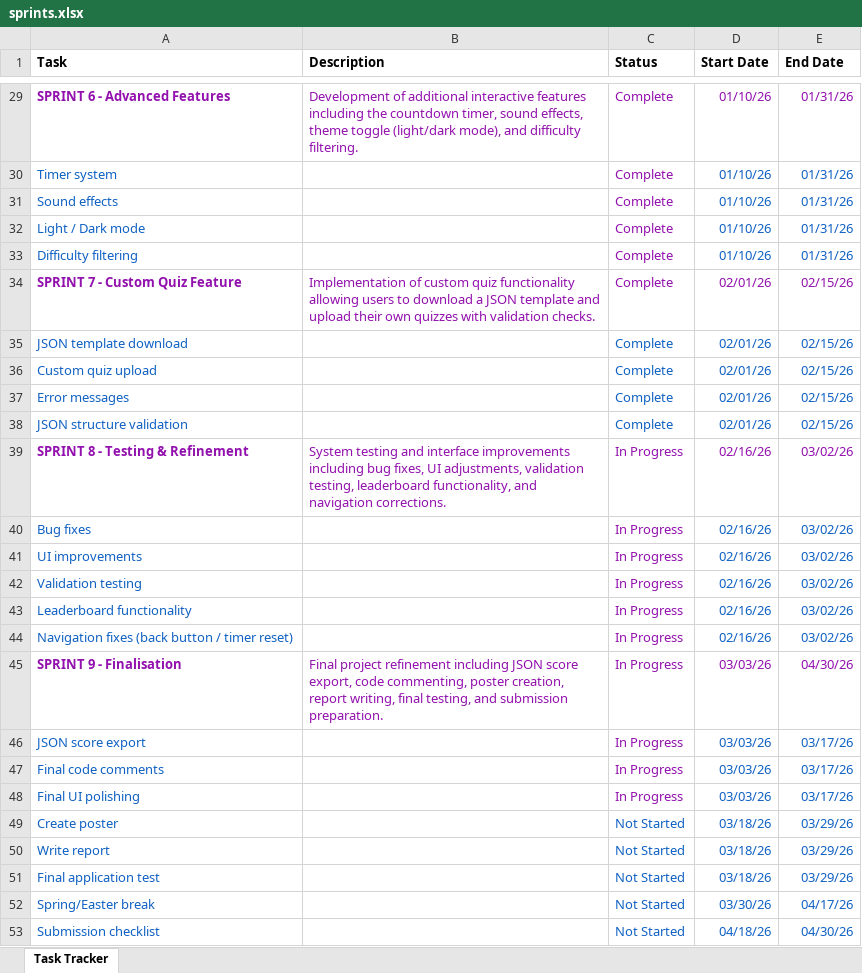
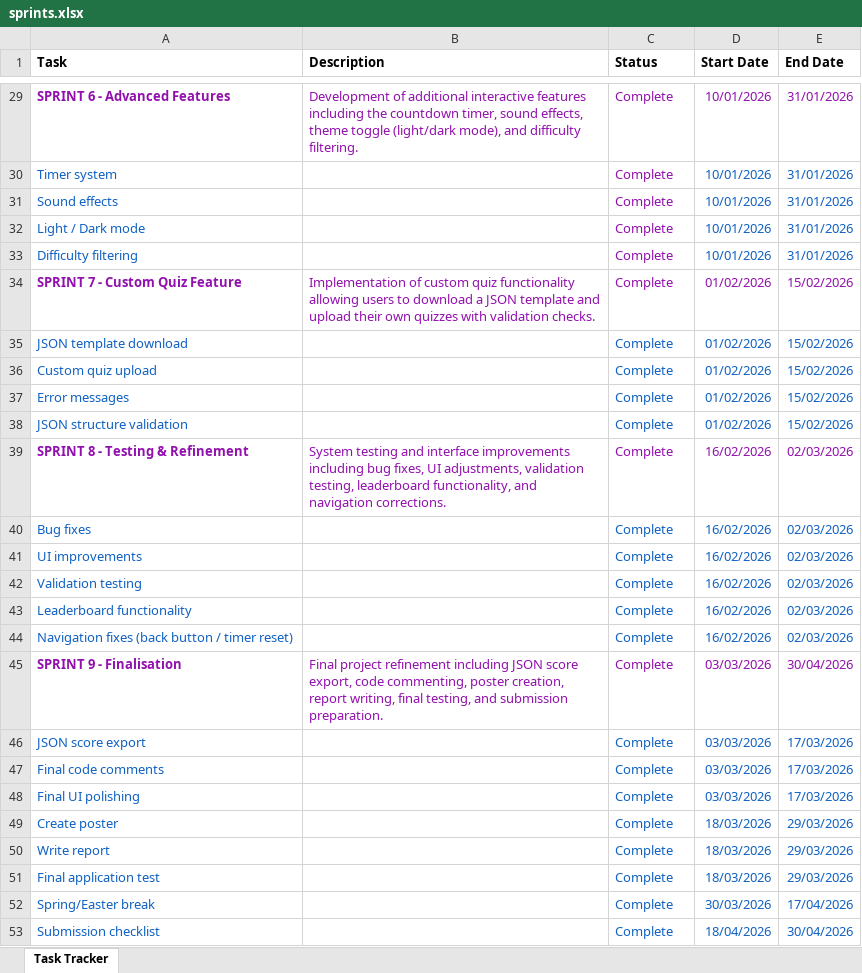
Before and after one commit to atheodorou13/COMP1004-Aspa-Theodorou, an Excel workbook: Extras/sprints.xlsx, sheet Task Tracker, drawn as a sheet; only a part is shown, gaps mark what is left out; values as stored, in another font and other column widths than the file's, no borders; the diff covers the shown part only; the diff names each change by its address in the sheet, - before the commit and + after, or states it on an @@ line.

```diff
--- a/Extras/sprints.xlsx (sheet Task Tracker)
+++ b/Extras/sprints.xlsx (sheet Task Tracker)
-D29:D33 (Start Date): 01/10/26
+D29:D33 (Start Date): 10/01/2026
-E29:E33 (End Date): 01/31/26
+E29:E33 (End Date): 31/01/2026
-D34:D38 (Start Date): 02/01/26
+D34:D38 (Start Date): 01/02/2026
-E34:E38 (End Date): 02/15/26
+E34:E38 (End Date): 15/02/2026
-C39:C48 (Status): In Progress
+C39:C48 (Status): Complete
-D39:D44 (Start Date): 02/16/26
+D39:D44 (Start Date): 16/02/2026
-E39:E44 (End Date): 03/02/26
+E39:E44 (End Date): 02/03/2026
-C40:C44 text colour: #9210AD
+C40:C44 text colour: #1061C3
-D45:D48 (Start Date): 03/03/26
+D45:D48 (Start Date): 03/03/2026
-E45 (End Date): 04/30/26
+E45 (End Date): 30/04/2026
-C46:C48 text colour: #9210AD
+C46:C48 text colour: #1061C3
-E46:E48 (End Date): 03/17/26
+E46:E48 (End Date): 17/03/2026
-C49:C53 (Status): Not Started
+C49:C53 (Status): Complete
-D49:D51 (Start Date): 03/18/26
+D49:D51 (Start Date): 18/03/2026
-E49:E51 (End Date): 03/29/26
+E49:E51 (End Date): 29/03/2026
-D52 (Start Date): 03/30/26
+D52 (Start Date): 30/03/2026
-E52 (End Date): 04/17/26
+E52 (End Date): 17/04/2026
-D53 (Start Date): 04/18/26
+D53 (Start Date): 18/04/2026
-E53 (End Date): 04/30/26
+E53 (End Date): 30/04/2026
```
Also changed, not shown: 54 edited cells elsewhere in this sheet, 8 other files.
